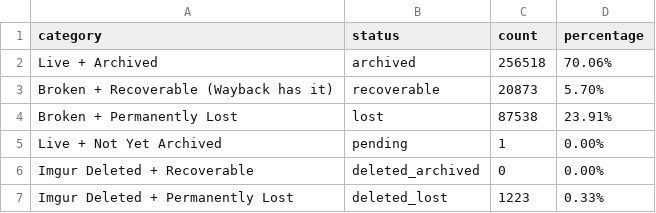
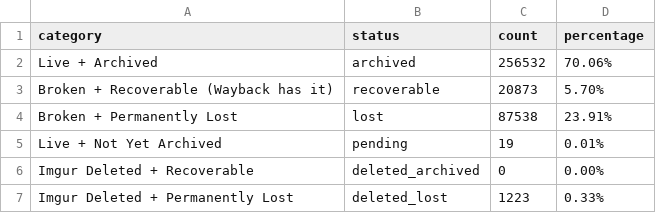
Before and after one commit to 24bit192kHz/3asq-image-recovery-site, a CSV file: report_summary.csv, drawn as a sheet.

```diff
--- a/report_summary.csv
+++ b/report_summary.csv
@@ -1,6 +1,6 @@
 category,status,count,percentage
-Live + Archived,archived,256518,70.06%
+Live + Archived,archived,256532,70.06%
 Broken + Recoverable (Wayback has it),recoverable,20873,5.70%
 Broken + Permanently Lost,lost,87538,23.91%
-Live + Not Yet Archived,pending,1,0.00%
+Live + Not Yet Archived,pending,19,0.01%
 Imgur Deleted + Recoverable,deleted_archived,0,0.00%
```
Also changed, not shown: report_by_manga.csv, 4 other files.
